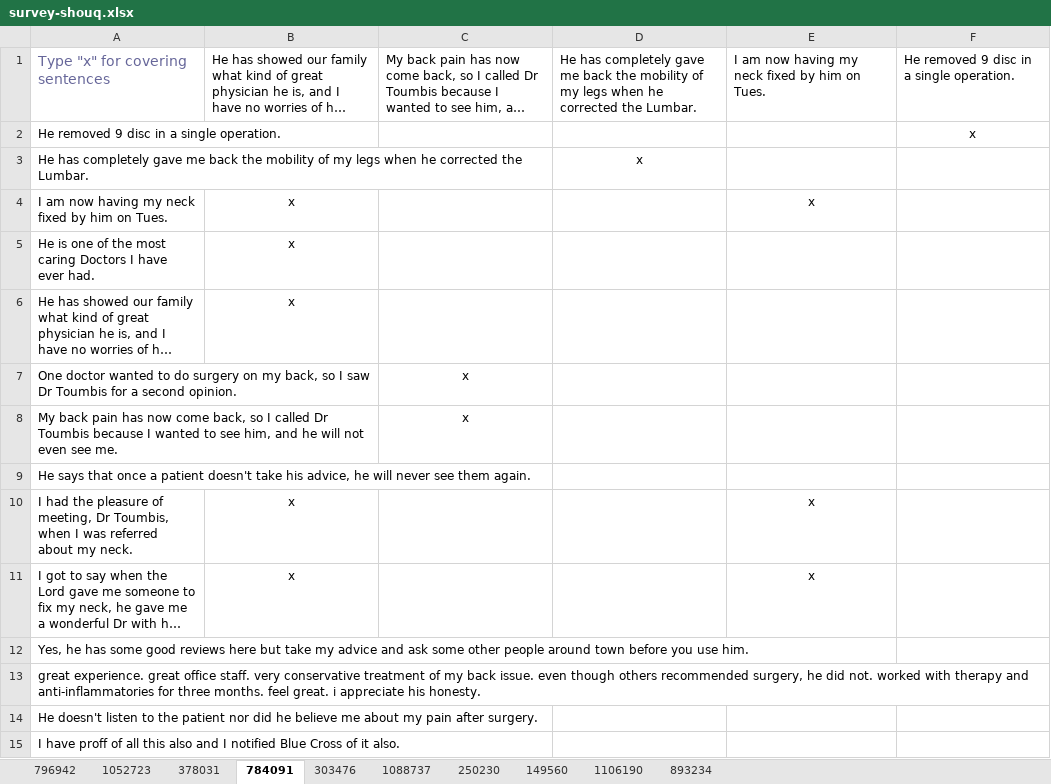
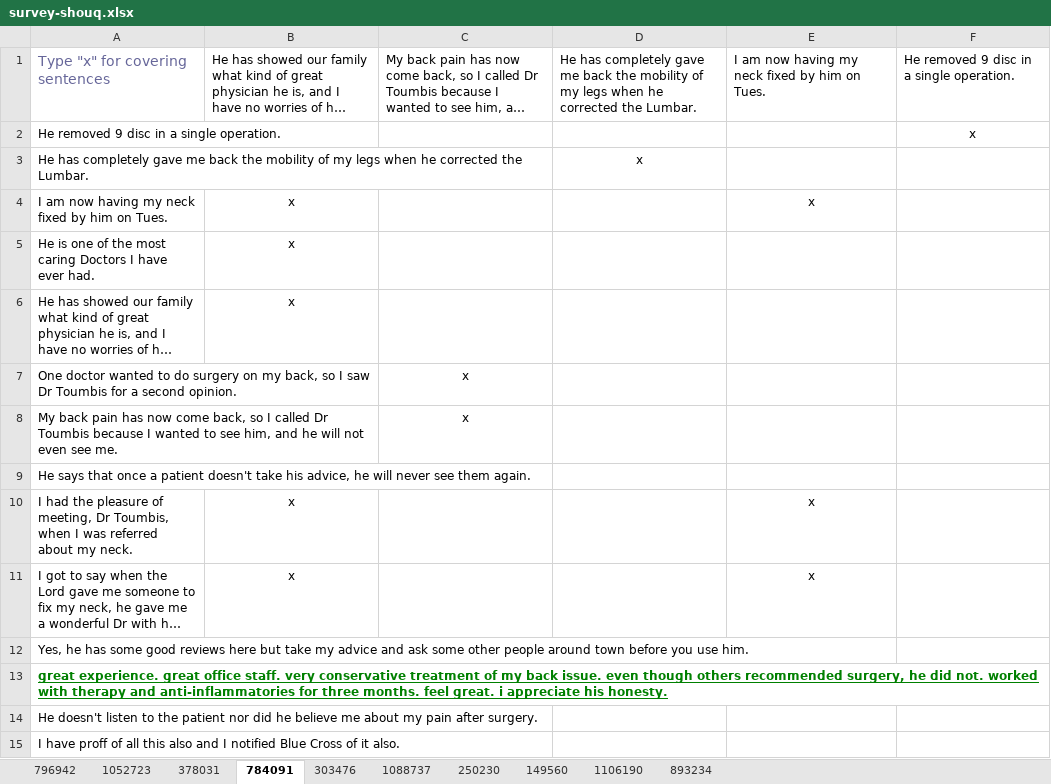
Before and after one commit to lexuanthongnhat/ReviewsDiversity, an Excel workbook: src/main/resources/survey/topsentences/collectedsurvey/survey-shouq.xlsx, sheet 784091, drawn as a sheet; long unchanged cells end in …; values as stored, in another font and other column widths than the file's, no borders; the diff names each change by its address in the sheet, - before the commit and + after, or states it on an @@ line.

```diff
--- a/src/main/resources/survey/topsentences/collectedsurvey/survey-shouq.xlsx (sheet 784091)
+++ b/src/main/resources/survey/topsentences/collectedsurvey/survey-shouq.xlsx (sheet 784091)
@@ A13 bold: off → on, underline: off → on, text colour: black → #008000 @@
```
Also changed, not shown: sheet 1088737, sheet 303476, sheet 149560, sheet 893234, sheet 378031, sheet 1106190, src/main/resources/survey/topsentences/collectedsurvey/survey-shuvo.xlsx, src/main/resources/survey/topsentences/collectedsurvey/survey-vagelis-nhat.xlsx, 16 other files.
